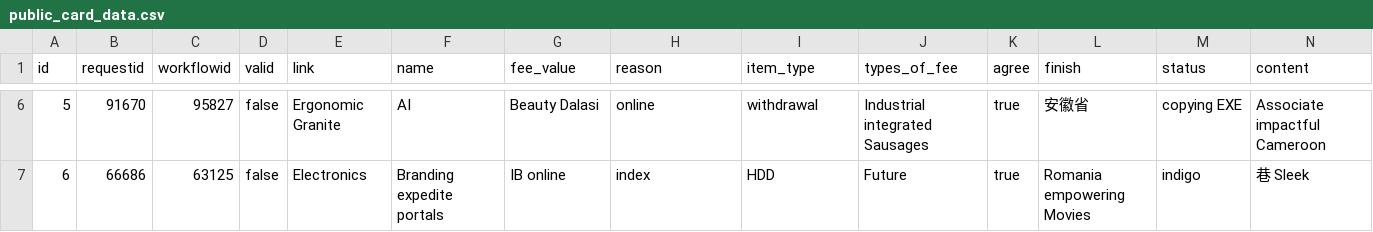
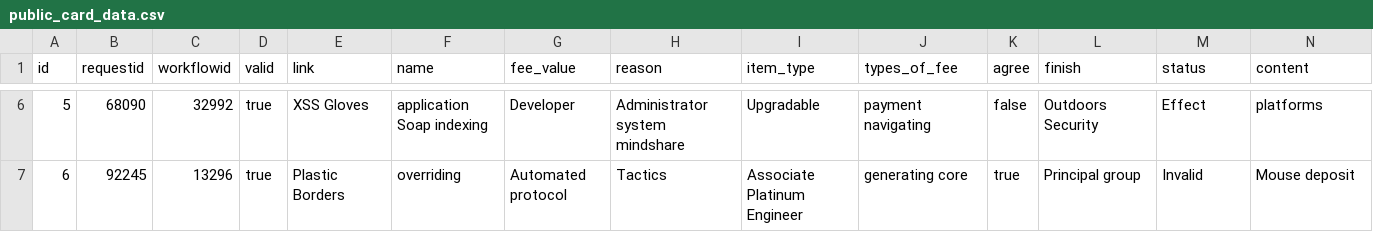
Before and after one commit to bit-star/ga, a CSV file: src/main/resources/config/liquibase/fake-data/public_card_data.csv, drawn as a sheet; only a part is shown, gaps mark what is left out; the diff covers the shown part only.

```diff
--- a/src/main/resources/config/liquibase/fake-data/public_card_data.csv
+++ b/src/main/resources/config/liquibase/fake-data/public_card_data.csv
@@ -6,2 +6,2 @@ id;requestid;workflowid;valid;link;name;fee_value;reason;item_type;types_of_fee;
-5;91670;95827;false;Ergonomic Granite;AI;Beauty Dalasi;online;withdrawal;Industrial integrated Sausages;true;安徽省;copying EXE;Associate impactful Cameroon
-6;66686;63125;false;Electronics;Branding expedite portals;IB online;index;HDD;Future;true;Romania empowering Movies;indigo;巷 Sleek
+5;68090;32992;true;XSS Gloves;application Soap indexing;Developer;Administrator system mindshare;Upgradable;payment navigating;false;Outdoors Security;Effect;platforms
+6;92245;13296;true;Plastic Borders;overriding;Automated protocol;Tactics;Associate Platinum Engineer;generating core;true;Principal group;Invalid;Mouse deposit
```
Also changed, not shown: 75 edited cells elsewhere in this file, src/main/resources/config/liquibase/fake-data/workflow_instance.csv, 30 other files.
